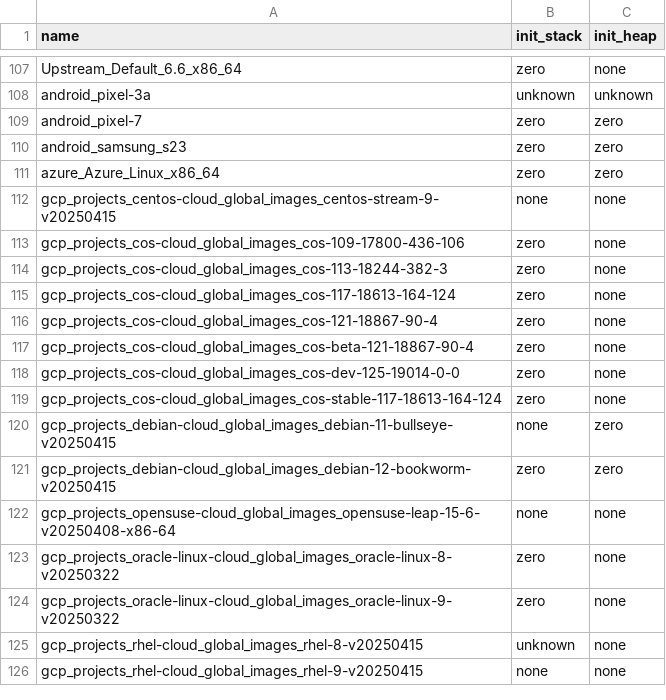
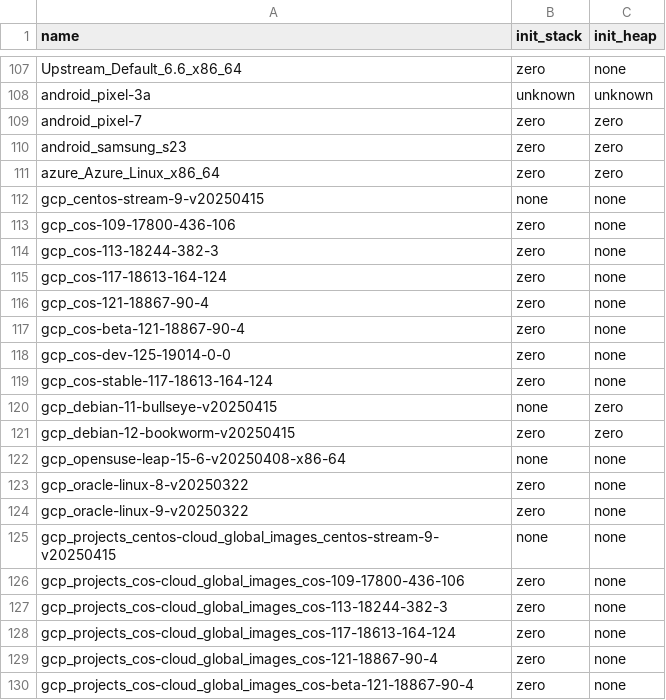
Before and after one commit to xgloom/kernel-hardening-checker, a CSV file: kernel_hardening_checker/config_files/distros/summary.csv, drawn as a sheet; only a part is shown, gaps mark what is left out; the shorter side is filled out with more unchanged rows; the diff covers the shown part only.

```diff
--- a/kernel_hardening_checker/config_files/distros/summary.csv
+++ b/kernel_hardening_checker/config_files/distros/summary.csv
@@ -111,2 +111,15 @@ android_samsung_s23,zero,zero
 azure_Azure_Linux_x86_64,zero,zero
+gcp_centos-stream-9-v20250415,none,none
+gcp_cos-109-17800-436-106,zero,none
+gcp_cos-113-18244-382-3,zero,none
+gcp_cos-117-18613-164-124,zero,none
+gcp_cos-121-18867-90-4,zero,none
+gcp_cos-beta-121-18867-90-4,zero,none
+gcp_cos-dev-125-19014-0-0,zero,none
+gcp_cos-stable-117-18613-164-124,zero,none
+gcp_debian-11-bullseye-v20250415,none,zero
+gcp_debian-12-bookworm-v20250415,zero,zero
+gcp_opensuse-leap-15-6-v20250408-x86-64,none,none
+gcp_oracle-linux-8-v20250322,zero,none
+gcp_oracle-linux-9-v20250322,zero,none
 gcp_projects_centos-cloud_global_images_centos-stream-9-v20250415,none,none
```
Also changed, not shown: 51 added rows and 1 removed row elsewhere in this file, 1 other file.
